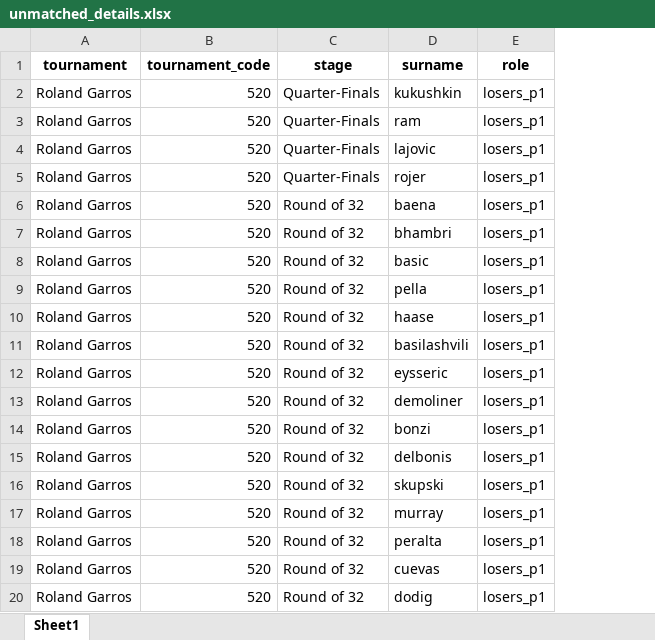
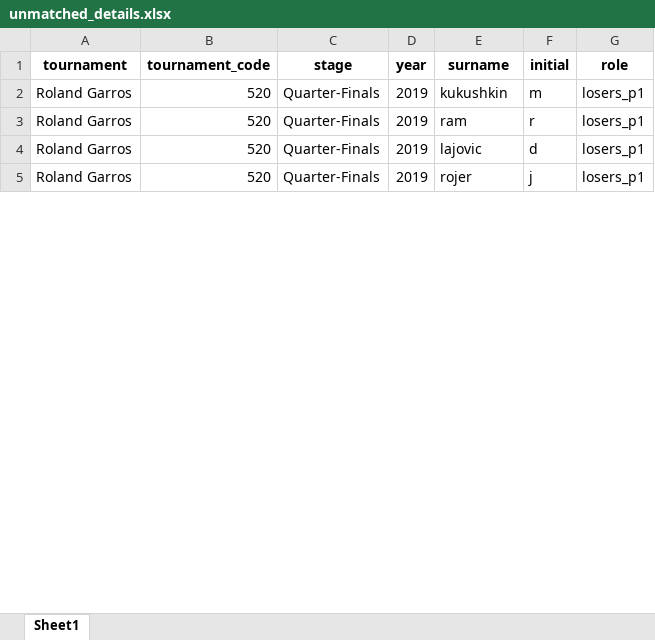
Before and after one commit to AEGDDI/tennis-homophily, an Excel workbook: data/atp/unmatched_details.xlsx, sheet Sheet1, drawn as a sheet; only a part is shown; values as stored, in another font and other column widths than the file's, no borders; removed rows and columns are numbered as before the commit, all else as after; the diff covers the shown part only; the diff names each change by its address in the sheet, - before the commit and + after, or states it on an @@ line.

```diff
--- a/data/atp/unmatched_details.xlsx (sheet Sheet1)
+++ b/data/atp/unmatched_details.xlsx (sheet Sheet1)
+column D (year), rows 2-5: all 2019
+column F (initial), rows 2-5: m | r | d | j
-row 6: Roland Garros | 520 | Round of 32 | baena | losers_p1
-row 7: Roland Garros | 520 | Round of 32 | bhambri | losers_p1
-row 8: Roland Garros | 520 | Round of 32 | basic | losers_p1
-row 9: Roland Garros | 520 | Round of 32 | pella | losers_p1
-row 10: Roland Garros | 520 | Round of 32 | haase | losers_p1
-row 11: Roland Garros | 520 | Round of 32 | basilashvili | losers_p1
-row 12: Roland Garros | 520 | Round of 32 | eysseric | losers_p1
-row 13: Roland Garros | 520 | Round of 32 | demoliner | losers_p1
-row 14: Roland Garros | 520 | Round of 32 | bonzi | losers_p1
-row 15: Roland Garros | 520 | Round of 32 | delbonis | losers_p1
-row 16: Roland Garros | 520 | Round of 32 | skupski | losers_p1
-row 17: Roland Garros | 520 | Round of 32 | murray | losers_p1
-row 18: Roland Garros | 520 | Round of 32 | peralta | losers_p1
-row 19: Roland Garros | 520 | Round of 32 | cuevas | losers_p1
-row 20: Roland Garros | 520 | Round of 32 | dodig | losers_p1
```
Also changed, not shown: 16 added rows and 136 removed rows elsewhere in this sheet, data/atp/men_matches_with_ranks.xlsx, data/atp/ranking_doubles_2022-06-27.xlsx, 7 other files.
